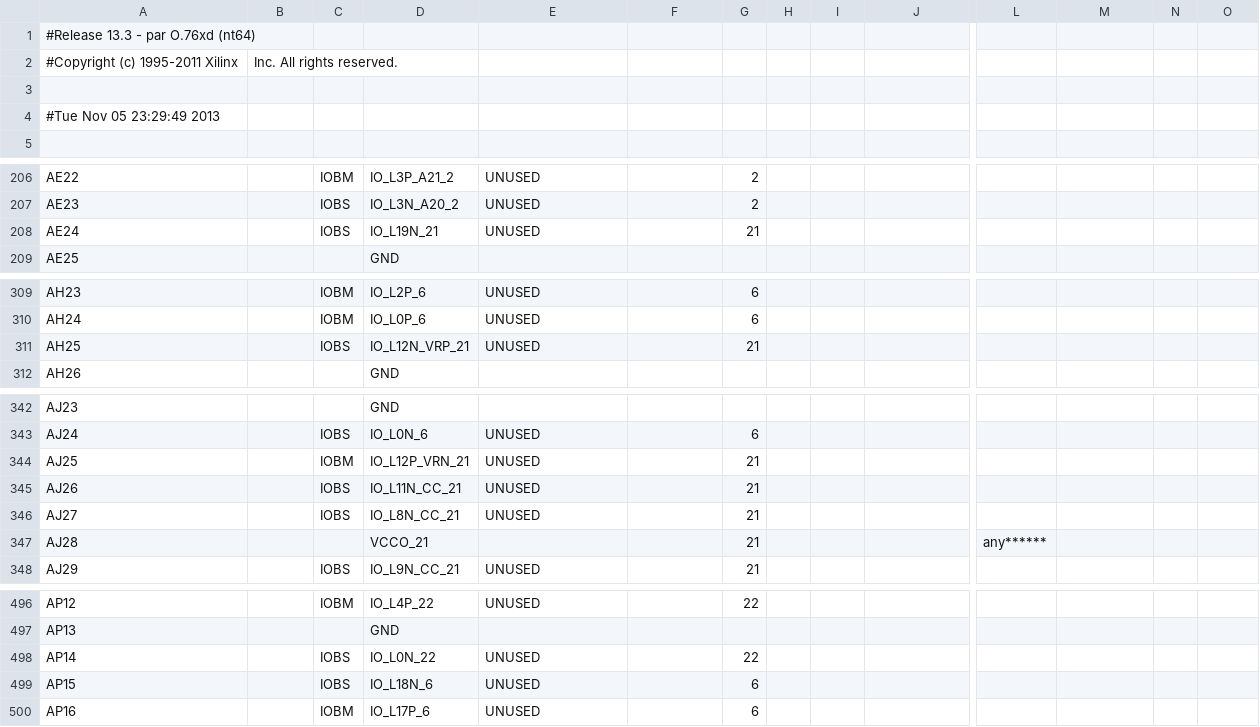
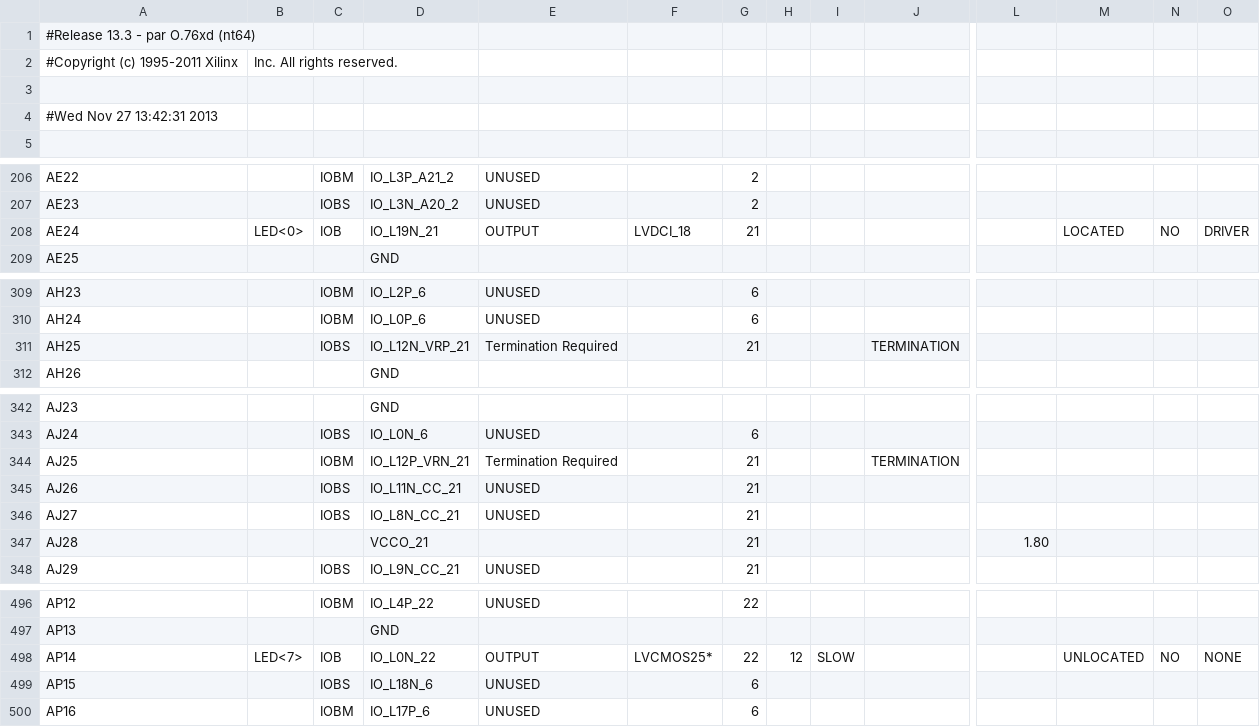
Before and after one commit to pkpio/DDR2_Interface_Xilinx_XUPV5, a CSV file: mig_36_1_pad.csv, drawn as a sheet; only a part is shown, gaps mark what is left out; the diff covers the shown part only; the diff names each change by its address in the sheet, - before the commit and + after, or states it on an @@ line.

```diff
--- a/mig_36_1_pad.csv
+++ b/mig_36_1_pad.csv
-A4: #Tue Nov 05 23:29:49 2013
+A4: #Wed Nov 27 13:42:31 2013
-B208: (empty)
+B208: LED<0>
-C208: IOBS
+C208: IOB
-E208: UNUSED
+E208: OUTPUT
-F208: (empty)
+F208: LVDCI_18
-M208: (empty)
+M208: LOCATED
-N208: (empty)
+N208: NO
-O208: (empty)
+O208: DRIVER
-E311: UNUSED
+E311: Termination Required
-J311: (empty)
+J311: TERMINATION
-E344: UNUSED
+E344: Termination Required
-J344: (empty)
+J344: TERMINATION
-L347: any******
+L347: 1.80
-B498: (empty)
+B498: LED<7>
-C498: IOBS
+C498: IOB
-E498: UNUSED
+E498: OUTPUT
-F498: (empty)
+F498: LVCMOS25*
-H498: (empty)
+H498: 12
-I498: (empty)
+I498: SLOW
-M498: (empty)
+M498: UNLOCATED
-N498: (empty)
+N498: NO
-O498: (empty)
+O498: NONE
```
Also changed, not shown: 55 edited cells elsewhere in this file, 59 other files.
